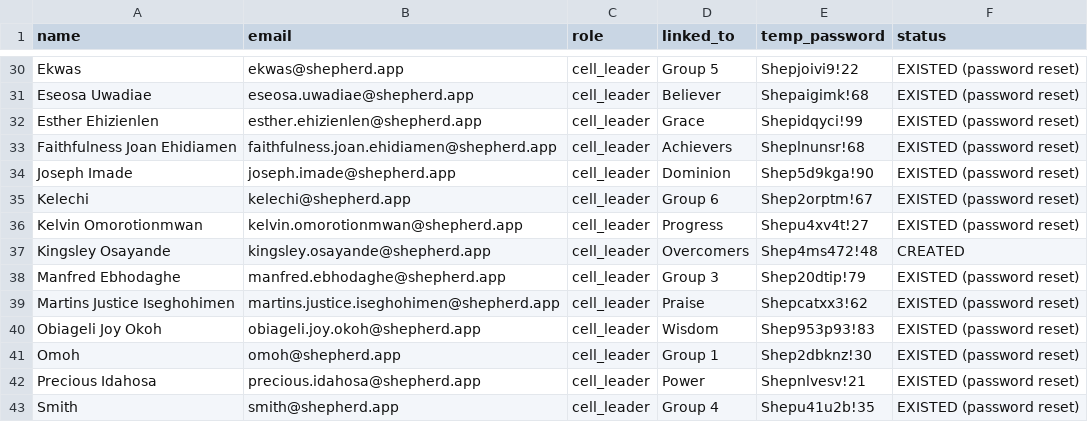
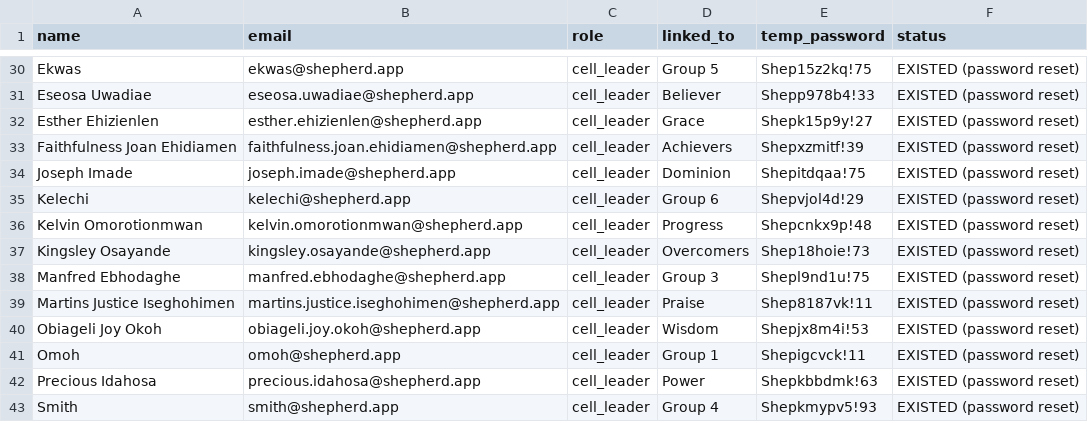
Before and after one commit to AndreOmniBarry/shepherd-app, a CSV file: scripts/leader_accounts_output.csv, drawn as a sheet; only a part is shown, gaps mark what is left out; the diff covers the shown part only.

```diff
--- a/scripts/leader_accounts_output.csv
+++ b/scripts/leader_accounts_output.csv
@@ -30,14 +30,14 @@ name,email,role,linked_to,temp_password,status
-"Ekwas","ekwas@shepherd.app","cell_leader","Group 5","Shepjoivi9!22","EXISTED (password reset)"
-"Eseosa Uwadiae","eseosa.uwadiae@shepherd.app","cell_leader","Believer","Shepaigimk!68","EXISTED (password reset)"
-"Esther Ehizienlen","esther.ehizienlen@shepherd.app","cell_leader","Grace","Shepidqyci!99","EXISTED (password reset)"
-"Faithfulness Joan Ehidiamen","faithfulness.joan.ehidiamen@shepherd.app","cell_leader","Achievers","Sheplnunsr!68","EXISTED (password reset)"
-"Joseph Imade","joseph.imade@shepherd.app","cell_leader","Dominion","Shep5d9kga!90","EXISTED (password reset)"
-"Kelechi","kelechi@shepherd.app","cell_leader","Group 6","Shep2orptm!67","EXISTED (password reset)"
-"Kelvin Omorotionmwan","kelvin.omorotionmwan@shepherd.app","cell_leader","Progress","Shepu4xv4t!27","EXISTED (password reset)"
-"Kingsley Osayande","kingsley.osayande@shepherd.app","cell_leader","Overcomers","Shep4ms472!48","CREATED"
-"Manfred Ebhodaghe","manfred.ebhodaghe@shepherd.app","cell_leader","Group 3","Shep20dtip!79","EXISTED (password reset)"
-"Martins Justice Iseghohimen","martins.justice.iseghohimen@shepherd.app","cell_leader","Praise","Shepcatxx3!62","EXISTED (password reset)"
-"Obiageli Joy Okoh","obiageli.joy.okoh@shepherd.app","cell_leader","Wisdom","Shep953p93!83","EXISTED (password reset)"
-"Omoh","omoh@shepherd.app","cell_leader","Group 1","Shep2dbknz!30","EXISTED (password reset)"
-"Precious Idahosa","precious.idahosa@shepherd.app","cell_leader","Power","Shepnlvesv!21","EXISTED (password reset)"
-"Smith","smith@shepherd.app","cell_leader","Group 4","Shepu41u2b!35","EXISTED (password reset)"
+"Ekwas","ekwas@shepherd.app","cell_leader","Group 5","Shep15z2kq!75","EXISTED (password reset)"
+"Eseosa Uwadiae","eseosa.uwadiae@shepherd.app","cell_leader","Believer","Shepp978b4!33","EXISTED (password reset)"
+"Esther Ehizienlen","esther.ehizienlen@shepherd.app","cell_leader","Grace","Shepk15p9y!27","EXISTED (password reset)"
+"Faithfulness Joan Ehidiamen","faithfulness.joan.ehidiamen@shepherd.app","cell_leader","Achievers","Shepxzmitf!39","EXISTED (password reset)"
+"Joseph Imade","joseph.imade@shepherd.app","cell_leader","Dominion","Shepitdqaa!75","EXISTED (password reset)"
+"Kelechi","kelechi@shepherd.app","cell_leader","Group 6","Shepvjol4d!29","EXISTED (password reset)"
+"Kelvin Omorotionmwan","kelvin.omorotionmwan@shepherd.app","cell_leader","Progress","Shepcnkx9p!48","EXISTED (password reset)"
+"Kingsley Osayande","kingsley.osayande@shepherd.app","cell_leader","Overcomers","Shep18hoie!73","EXISTED (password reset)"
+"Manfred Ebhodaghe","manfred.ebhodaghe@shepherd.app","cell_leader","Group 3","Shepl9nd1u!75","EXISTED (password reset)"
+"Martins Justice Iseghohimen","martins.justice.iseghohimen@shepherd.app","cell_leader","Praise","Shep8187vk!11","EXISTED (password reset)"
+"Obiageli Joy Okoh","obiageli.joy.okoh@shepherd.app","cell_leader","Wisdom","Shepjx8m4i!53","EXISTED (password reset)"
+"Omoh","omoh@shepherd.app","cell_leader","Group 1","Shepigcvck!11","EXISTED (password reset)"
+"Precious Idahosa","precious.idahosa@shepherd.app","cell_leader","Power","Shepkbbdmk!63","EXISTED (password reset)"
+"Smith","smith@shepherd.app","cell_leader","Group 4","Shepkmypv5!93","EXISTED (password reset)"
```
Also changed, not shown: 27 edited cells elsewhere in this file, 3 other files.
